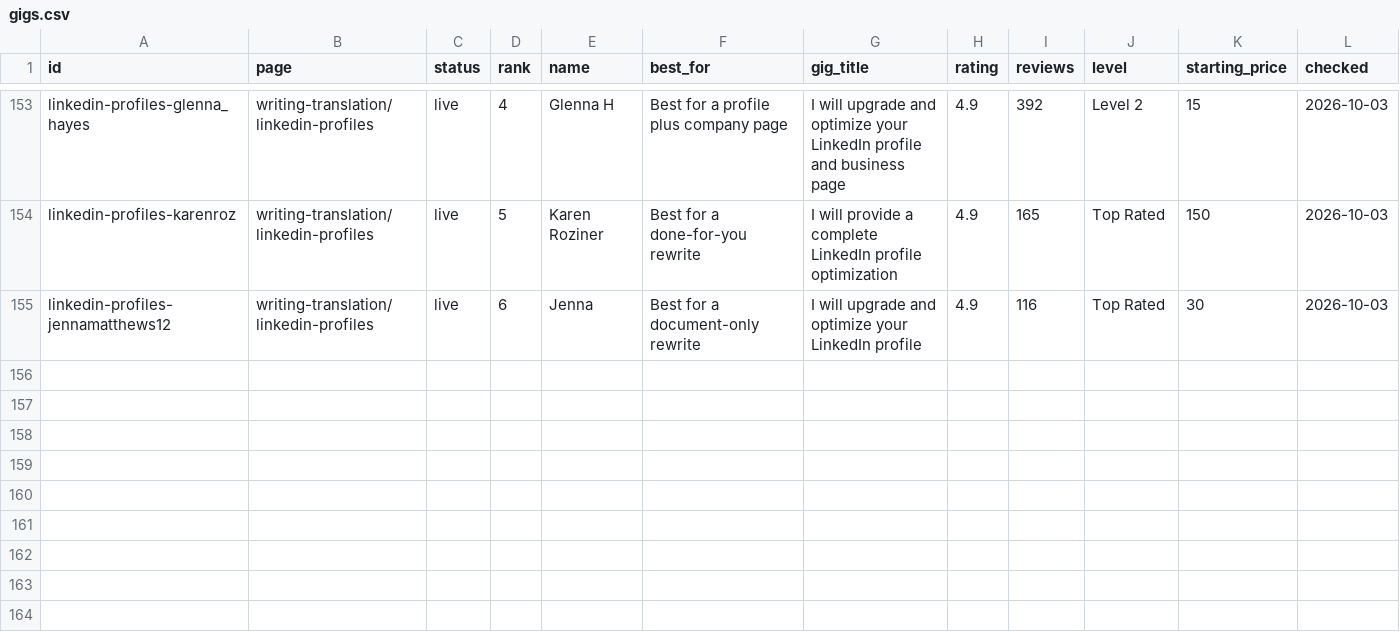
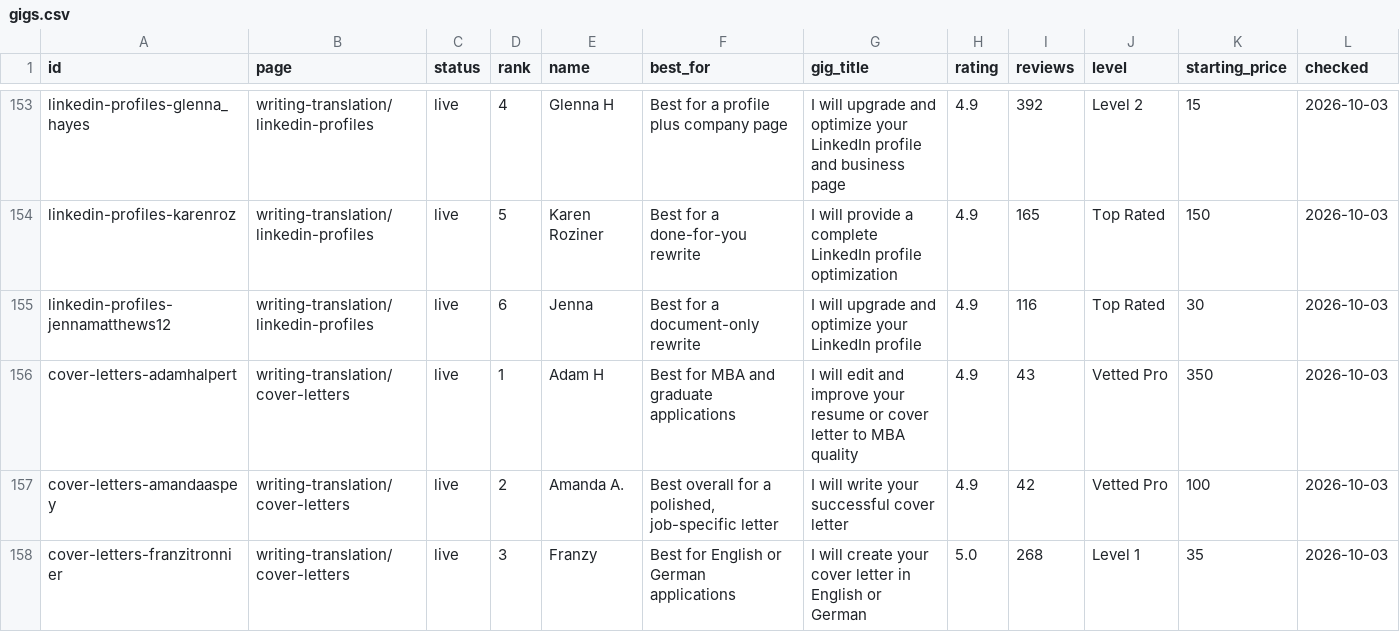
Before and after one commit to chibok0224-art/chibok0224-art.github.io, a CSV file: content/gigs.csv, drawn as a sheet; only a part is shown, gaps mark what is left out; rows hold the shown columns only; the diff covers the shown part only; the diff names each change by its address in the sheet, - before the commit and + after, or states it on an @@ line.

```diff
--- a/content/gigs.csv
+++ b/content/gigs.csv
+row 156: cover-letters-adamhalpert | writing-translation/cover-letters | live | 1 | Adam H | Best for MBA and graduate applications | I will edit and improve your resume or cover letter to MBA quality | 4.9 | 43 | Vetted Pro | 350 | 2026-10-03
+row 157: cover-letters-amandaaspey | writing-translation/cover-letters | live | 2 | Amanda A. | Best overall for a polished, job-specific letter | I will write your successful cover letter | 4.9 | 42 | Vetted Pro | 100 | 2026-10-03
+row 158: cover-letters-franzitronnier | writing-translation/cover-letters | live | 3 | Franzy | Best for English or German applications | I will create your cover letter in English or German | 5.0 | 268 | Level 1 | 35 | 2026-10-03
```
Also changed, not shown: 3 added rows elsewhere in this file, 2 other files.
